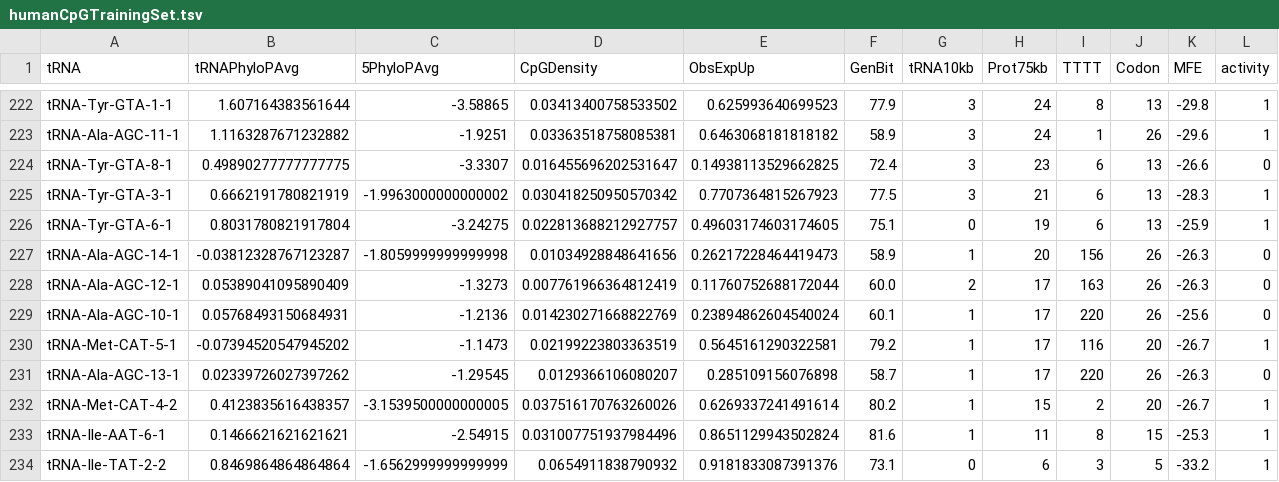
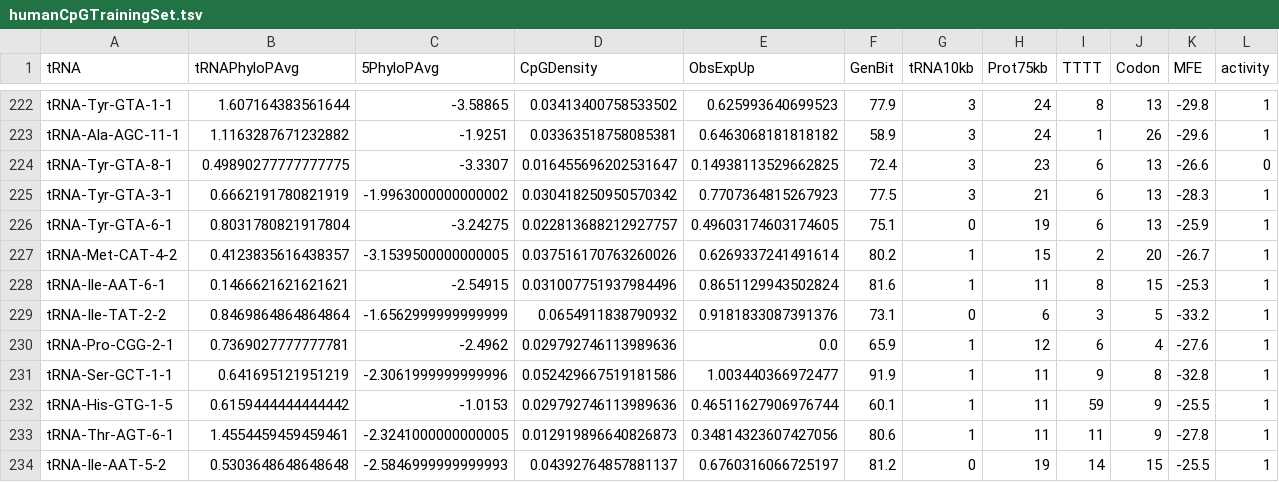
Before and after one commit to bpt26/tRAP, a TSV file: manuscript_files_all/mouse_prediction_analysis/humanCpGTrainingSet.tsv, drawn as a sheet; only a part is shown, gaps mark what is left out; the shorter side is filled out with more unchanged rows.

```diff
--- a/manuscript_files_all/mouse_prediction_analysis/humanCpGTrainingSet.tsv
+++ b/manuscript_files_all/mouse_prediction_analysis/humanCpGTrainingSet.tsv
@@ -226,7 +226,2 @@ tRNA-Tyr-GTA-3-1	0.6662191780821919	-1.9963000000000002	0.030418250950570342	0.7
 tRNA-Tyr-GTA-6-1	0.8031780821917804	-3.24275	0.022813688212927757	0.49603174603174605	75.1	0	19	6	13	-25.9	1
-tRNA-Ala-AGC-14-1	-0.03812328767123287	-1.8059999999999998	0.01034928848641656	0.26217228464419473	58.9	1	20	156	26	-26.3	0
-tRNA-Ala-AGC-12-1	0.05389041095890409	-1.3273	0.007761966364812419	0.11760752688172044	60.0	2	17	163	26	-26.3	0
-tRNA-Ala-AGC-10-1	0.05768493150684931	-1.2136	0.014230271668822769	0.23894862604540024	60.1	1	17	220	26	-25.6	0
-tRNA-Met-CAT-5-1	-0.07394520547945202	-1.1473	0.02199223803363519	0.5645161290322581	79.2	1	17	116	20	-26.7	1
-tRNA-Ala-AGC-13-1	0.02339726027397262	-1.29545	0.0129366106080207	0.285109156076898	58.7	1	17	220	26	-26.3	0
 tRNA-Met-CAT-4-2	0.4123835616438357	-3.1539500000000005	0.037516170763260026	0.6269337241491614	80.2	1	15	2	20	-26.7	1
```
Also changed, not shown: manuscript_files_all/mouse_prediction_analysis/mousetRNADataCpG.tsv, 3 other files.
